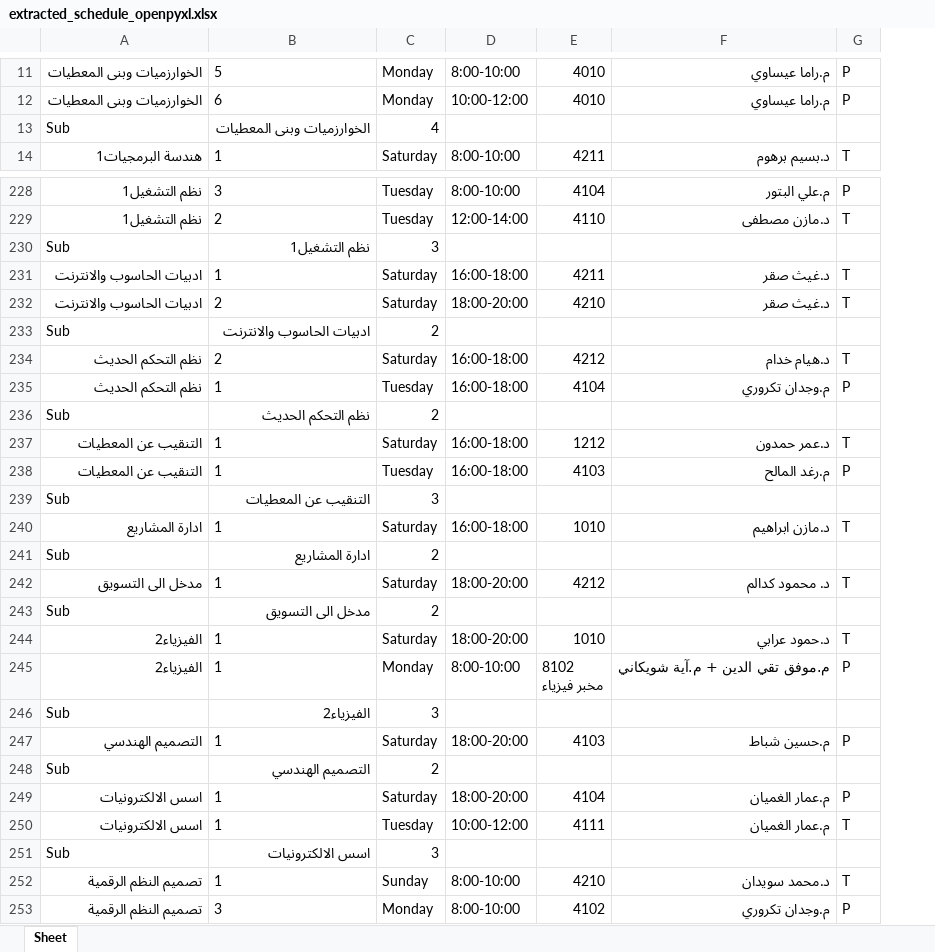
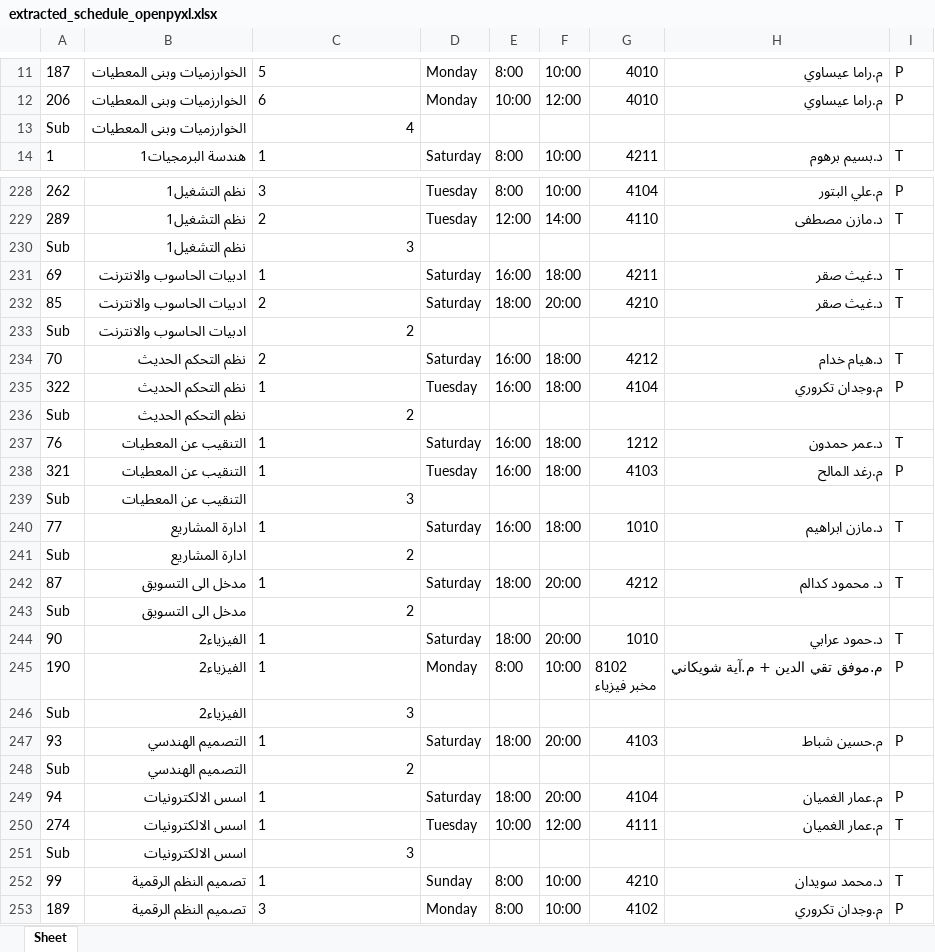
Before and after one commit to Elie-AboZraa/schedule_me, an Excel workbook: data_extraction/extracted_schedule_openpyxl.xlsx, sheet Sheet, drawn as a sheet; only a part is shown, gaps mark what is left out; values as stored, in another font and other column widths than the file's, no borders; removed rows and columns are numbered as before the commit, all else as after; the diff covers the shown part only; the diff names each change by its address in the sheet, - before the commit and + after, or states it on an @@ line.

```diff
--- a/data_extraction/extracted_schedule_openpyxl.xlsx (sheet Sheet)
+++ b/data_extraction/extracted_schedule_openpyxl.xlsx (sheet Sheet)
+column A, rows 11-12: 187 | 206; row 14: 1; rows 228-229: 262 | 289; rows 231-232: 69 | 85; rows 234-235: 70 | 322; rows 237-238: 76 | 321; row 240: 77; row 242: 87; rows 244-245: 90 | 190; row 247: 93; rows 249-250: 94 | 274; rows 252-253: 99 | 189
-column D, rows 11-12: 8:00-10:00 | 10:00-12:00; row 14: 8:00-10:00; rows 228-229: 8:00-10:00 | 12:00-14:00; rows 231-232: 16:00-18:00 | 18:00-20:00; rows 234-235: 16:00-18:00 | 16:00-18:00; rows 237-238: 16:00-18:00 | 16:00-18:00; row 240: 16:00-18:00; row 242: 18:00-20:00; rows 244-245: 18:00-20:00 | 8:00-10:00; row 247: 18:00-20:00; rows 249-250: 18:00-20:00 | 10:00-12:00; rows 252-253: 8:00-10:00 | 8:00-10:00
+column E, rows 11-12: 8:00 | 10:00; row 14: 8:00; rows 228-229: 8:00 | 12:00; rows 231-232: 16:00 | 18:00; rows 234-235: 16:00 | 16:00; rows 237-238: 16:00 | 16:00; row 240: 16:00; row 242: 18:00; rows 244-245: 18:00 | 8:00; row 247: 18:00; rows 249-250: 18:00 | 10:00; rows 252-253: 8:00 | 8:00
+column F, rows 11-12: 10:00 | 12:00; row 14: 10:00; rows 228-229: 10:00 | 14:00; rows 231-232: 18:00 | 20:00; rows 234-235: 18:00 | 18:00; rows 237-238: 18:00 | 18:00; row 240: 18:00; row 242: 20:00; rows 244-245: 20:00 | 10:00; row 247: 20:00; rows 249-250: 20:00 | 12:00; rows 252-253: 10:00 | 10:00
-row 13: Sub | الخوارزميات وبنى المعطيات | 4
+row 13: Sub | الخوارزميات وبنى المعطيات | 4
-row 230: Sub | نظم التشغيل1 | 3
+row 230: Sub | نظم التشغيل1 | 3
-row 233: Sub | ادبيات الحاسوب والانترنت | 2
+row 233: Sub | ادبيات الحاسوب والانترنت | 2
-row 236: Sub | نظم التحكم الحديث | 2
+row 236: Sub | نظم التحكم الحديث | 2
-row 239: Sub | التنقيب عن المعطيات | 3
+row 239: Sub | التنقيب عن المعطيات | 3
-row 241: Sub | ادارة المشاريع | 2
+row 241: Sub | ادارة المشاريع | 2
-row 243: Sub | مدخل الى التسويق | 2
+row 243: Sub | مدخل الى التسويق | 2
-row 246: Sub | الفيزياء2 | 3
+row 246: Sub | الفيزياء2 | 3
-row 248: Sub | التصميم الهندسي | 2
+row 248: Sub | التصميم الهندسي | 2
-row 251: Sub | اسس الالكترونيات | 3
+row 251: Sub | اسس الالكترونيات | 3
```
Also changed, not shown: 67 added rows and 67 removed rows elsewhere in this sheet, 49 other files.
